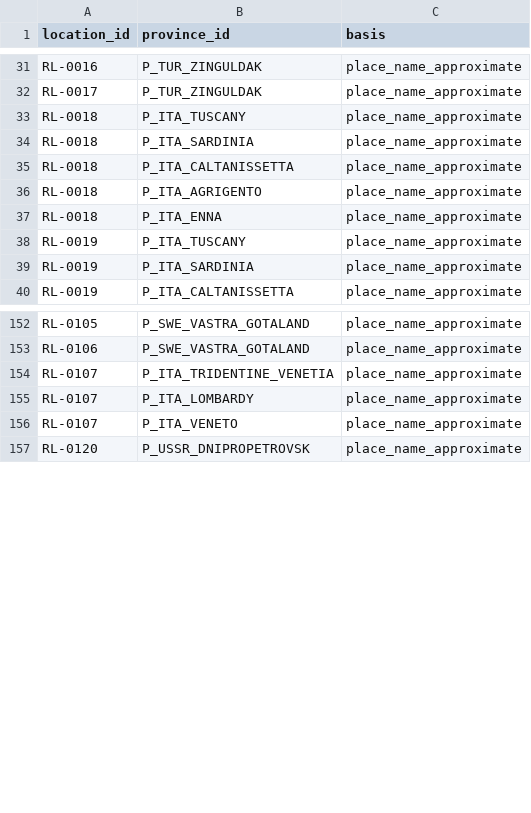
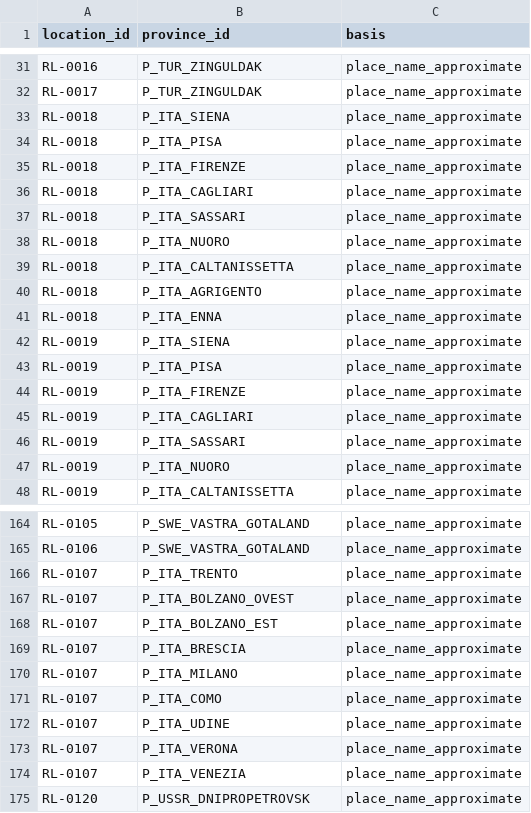
Before and after one commit to ilmiolocaleconme-cpu/grandstrategywwii, a CSV file: data/resources/location_provinces.csv, drawn as a sheet; only a part is shown, gaps mark what is left out; the diff covers the shown part only.

```diff
--- a/data/resources/location_provinces.csv
+++ b/data/resources/location_provinces.csv
@@ -32,4 +32,8 @@ RL-0016,P_TUR_ZINGULDAK,place_name_approximate
 RL-0017,P_TUR_ZINGULDAK,place_name_approximate
-RL-0018,P_ITA_TUSCANY,place_name_approximate
-RL-0018,P_ITA_SARDINIA,place_name_approximate
+RL-0018,P_ITA_SIENA,place_name_approximate
+RL-0018,P_ITA_PISA,place_name_approximate
+RL-0018,P_ITA_FIRENZE,place_name_approximate
+RL-0018,P_ITA_CAGLIARI,place_name_approximate
+RL-0018,P_ITA_SASSARI,place_name_approximate
+RL-0018,P_ITA_NUORO,place_name_approximate
 RL-0018,P_ITA_CALTANISSETTA,place_name_approximate
@@ -37,4 +41,8 @@ RL-0018,P_ITA_AGRIGENTO,place_name_approximate
 RL-0018,P_ITA_ENNA,place_name_approximate
-RL-0019,P_ITA_TUSCANY,place_name_approximate
-RL-0019,P_ITA_SARDINIA,place_name_approximate
+RL-0019,P_ITA_SIENA,place_name_approximate
+RL-0019,P_ITA_PISA,place_name_approximate
+RL-0019,P_ITA_FIRENZE,place_name_approximate
+RL-0019,P_ITA_CAGLIARI,place_name_approximate
+RL-0019,P_ITA_SASSARI,place_name_approximate
+RL-0019,P_ITA_NUORO,place_name_approximate
 RL-0019,P_ITA_CALTANISSETTA,place_name_approximate
@@ -153,5 +165,11 @@ RL-0105,P_SWE_VASTRA_GOTALAND,place_name_approximate
 RL-0106,P_SWE_VASTRA_GOTALAND,place_name_approximate
-RL-0107,P_ITA_TRIDENTINE_VENETIA,place_name_approximate
-RL-0107,P_ITA_LOMBARDY,place_name_approximate
-RL-0107,P_ITA_VENETO,place_name_approximate
+RL-0107,P_ITA_TRENTO,place_name_approximate
+RL-0107,P_ITA_BOLZANO_OVEST,place_name_approximate
+RL-0107,P_ITA_BOLZANO_EST,place_name_approximate
+RL-0107,P_ITA_BRESCIA,place_name_approximate
+RL-0107,P_ITA_MILANO,place_name_approximate
+RL-0107,P_ITA_COMO,place_name_approximate
+RL-0107,P_ITA_UDINE,place_name_approximate
+RL-0107,P_ITA_VERONA,place_name_approximate
+RL-0107,P_ITA_VENEZIA,place_name_approximate
 RL-0120,P_USSR_DNIPROPETROVSK,place_name_approximate
```
Also changed, not shown: 14 added rows and 7 edited cells elsewhere in this file, data/resources/place_provinces.csv, 2 other files.
